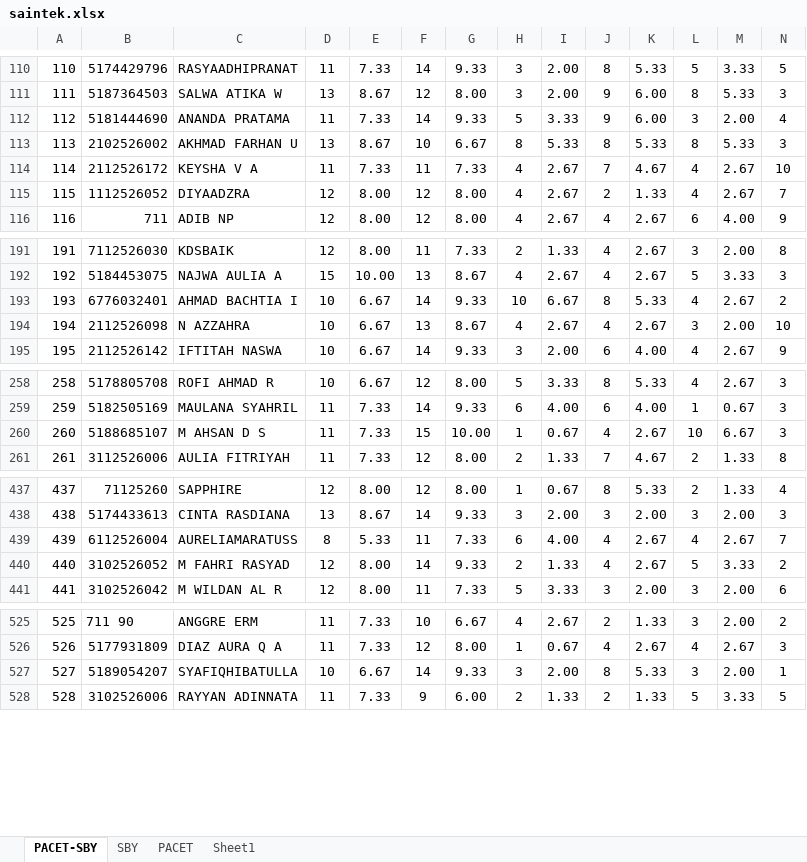
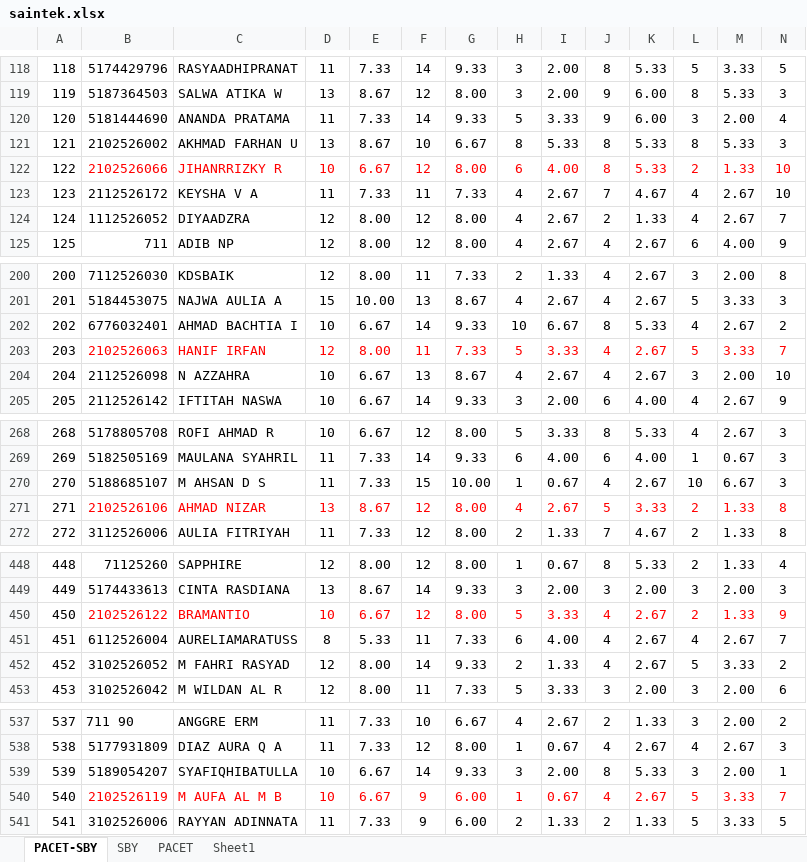
Before and after one commit to ARVIN3108/au-tryout-statistics, an Excel workbook: public/data/6-9-25/saintek.xlsx, sheet PACET-SBY, drawn as a sheet; only a part is shown, gaps mark what is left out; values as stored, in another font and other column widths than the file's, no borders; rows hold the shown columns only; the diff covers the shown part only; the diff names each change by its address in the sheet, - before the commit and + after, or states it on an @@ line.

```diff
--- a/public/data/6-9-25/saintek.xlsx (sheet PACET-SBY)
+++ b/public/data/6-9-25/saintek.xlsx (sheet PACET-SBY)
@@ column A renumbered from row 5 down @@
+row 122: 122 | 2102526066 | JIHANRRIZKY R | 10 | 6.67 | 12 | 8.00 | 6 | 4.00 | 8 | 5.33 | 2 | 1.33 | 10
+row 203: 203 | 2102526063 | HANIF IRFAN | 12 | 8.00 | 11 | 7.33 | 5 | 3.33 | 4 | 2.67 | 5 | 3.33 | 7
+row 271: 271 | 2102526106 | AHMAD NIZAR | 13 | 8.67 | 12 | 8.00 | 4 | 2.67 | 5 | 3.33 | 2 | 1.33 | 8
+row 450: 450 | 2102526122 | BRAMANTIO | 10 | 6.67 | 12 | 8.00 | 5 | 3.33 | 4 | 2.67 | 2 | 1.33 | 9
+row 540: 540 | 2102526119 | M AUFA AL M B | 10 | 6.67 | 9 | 6.00 | 1 | 0.67 | 4 | 2.67 | 5 | 3.33 | 7
```
Also changed, not shown: 8 added rows elsewhere in this sheet, formulas that keep their value, public/data/6-9-25/soshum.xlsx, 2 other files.
